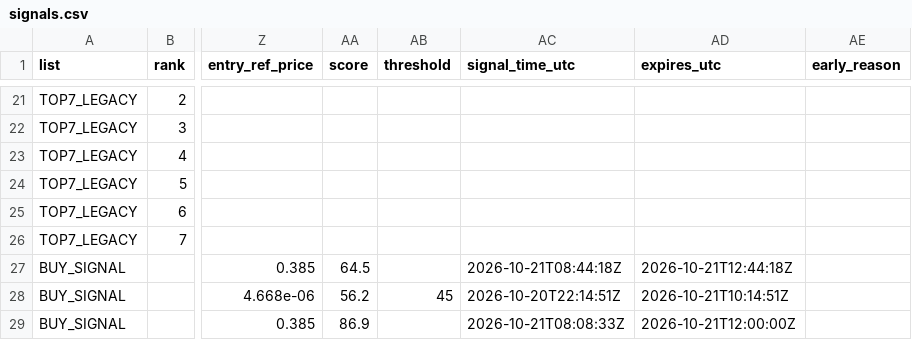
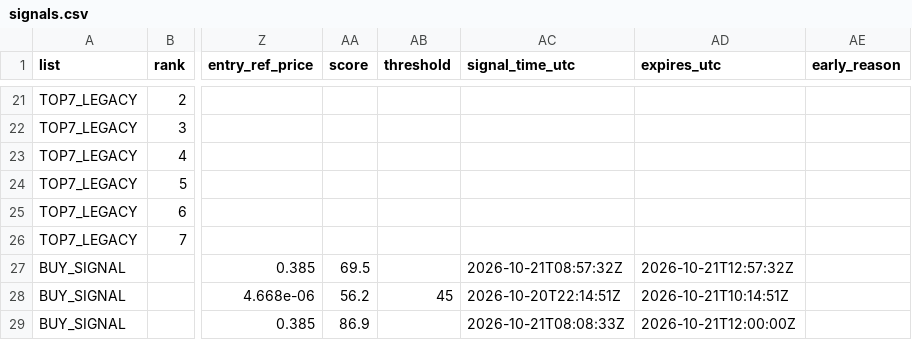
Before and after one commit to fu5202ture-beep/cqs-dashboard, a CSV file: signals.csv, drawn as a sheet; only a part is shown, gaps mark what is left out; the diff names each change by its address in the sheet, - before the commit and + after, or states it on an @@ line.

```diff
--- a/signals.csv
+++ b/signals.csv
-AA27 (score): 64.5
+AA27 (score): 69.5
-AC27 (signal_time_utc): 2026-10-21T08:44:18Z
+AC27 (signal_time_utc): 2026-10-21T08:57:32Z
-AD27 (expires_utc): 2026-10-21T12:44:18Z
+AD27 (expires_utc): 2026-10-21T12:57:32Z
```
Also changed, not shown: 2 other files.
